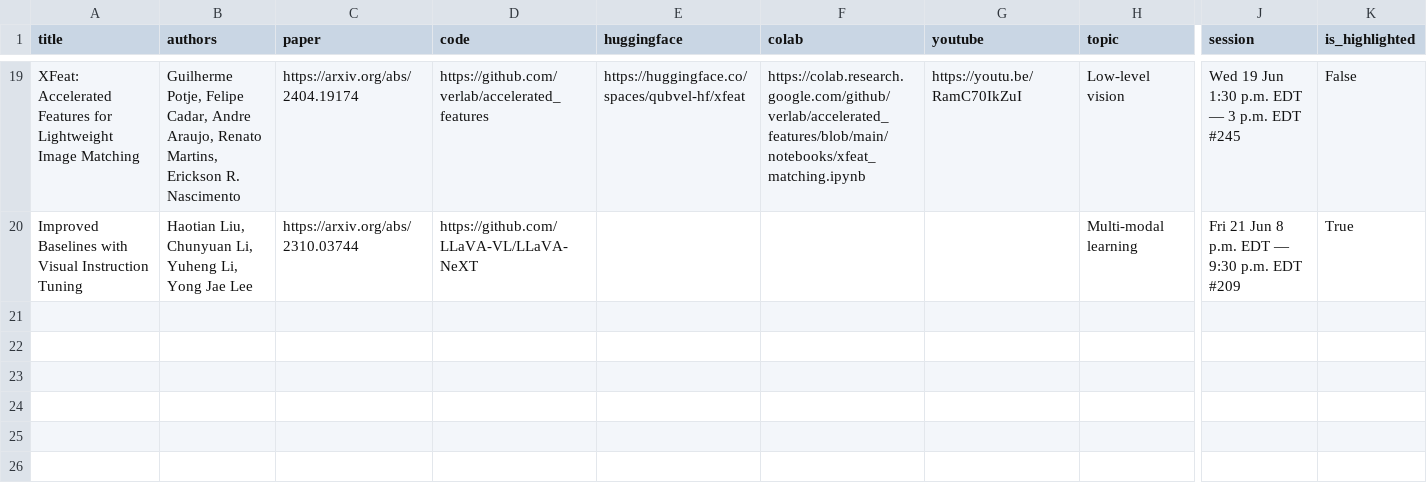
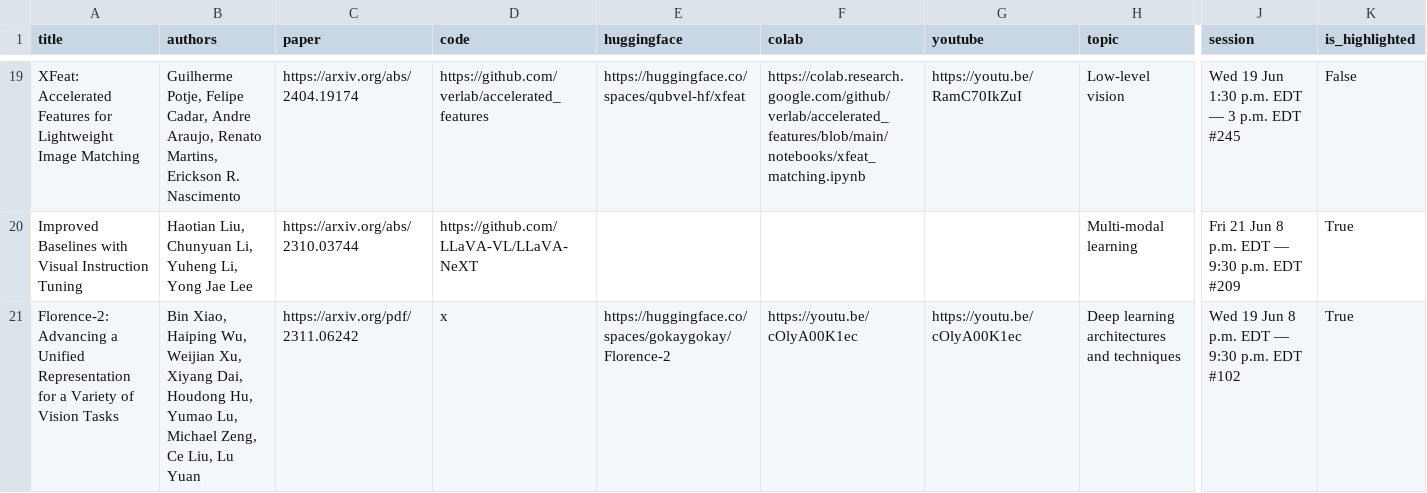
Before and after one commit to SkalskiP/top-cvpr-2024-papers, a CSV file: automation/data.csv, drawn as a sheet; only a part is shown, gaps mark what is left out; rows hold the shown columns only; the diff names each change by its address in the sheet, - before the commit and + after, or states it on an @@ line.

Commit message:
added "Florence-2: Advancing a Unified Representation for a Variety of Vision Tasks" peper

```diff
--- a/automation/data.csv
+++ b/automation/data.csv
+row 21: Florence-2: Advancing a Unified Representation for a Variety of Vision Tasks | Bin Xiao, Haiping Wu, Weijian Xu, Xiyang Dai, Houdong Hu, Yumao Lu, Michael Zeng, Ce Liu, Lu Yuan | https://arxiv.org/pdf/2311.06242 | x | https://huggingface.co/spaces/gokaygokay/Florence-2 | https://youtu.be/cOlyA00K1ec | https://youtu.be/cOlyA00K1ec | Deep learning architectures and techniques | Wed 19 Jun 8 p.m. EDT — 9:30 p.m. EDT #102 | True
```
Also changed, not shown: 1 other file.
